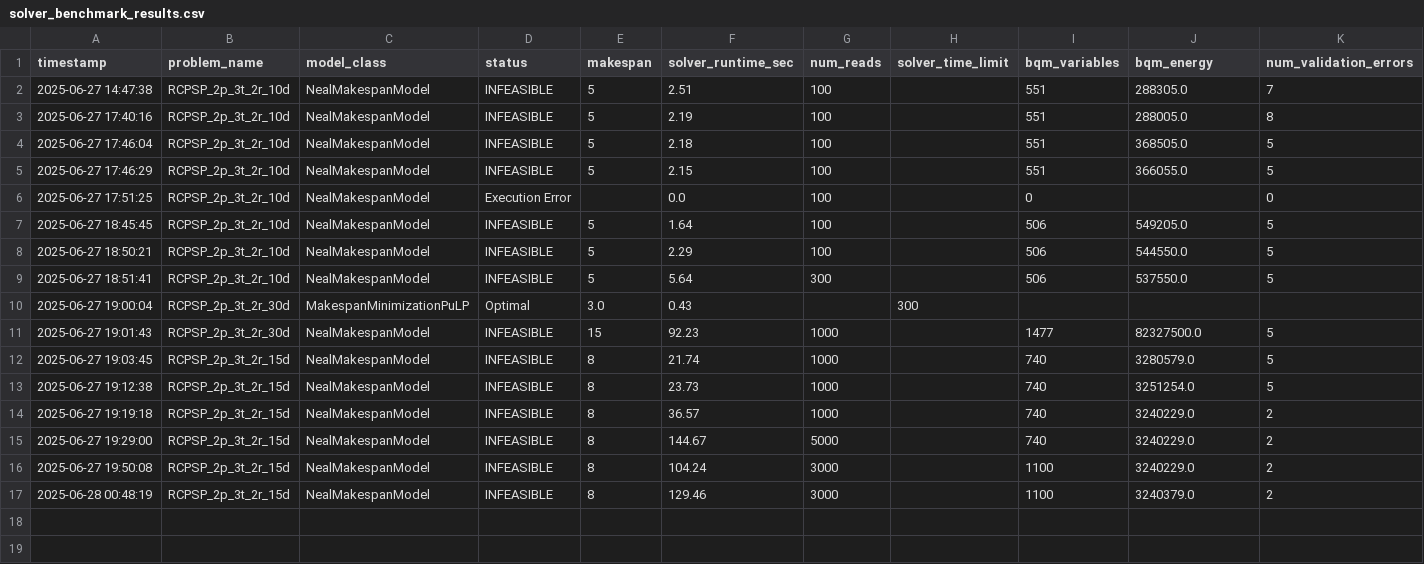
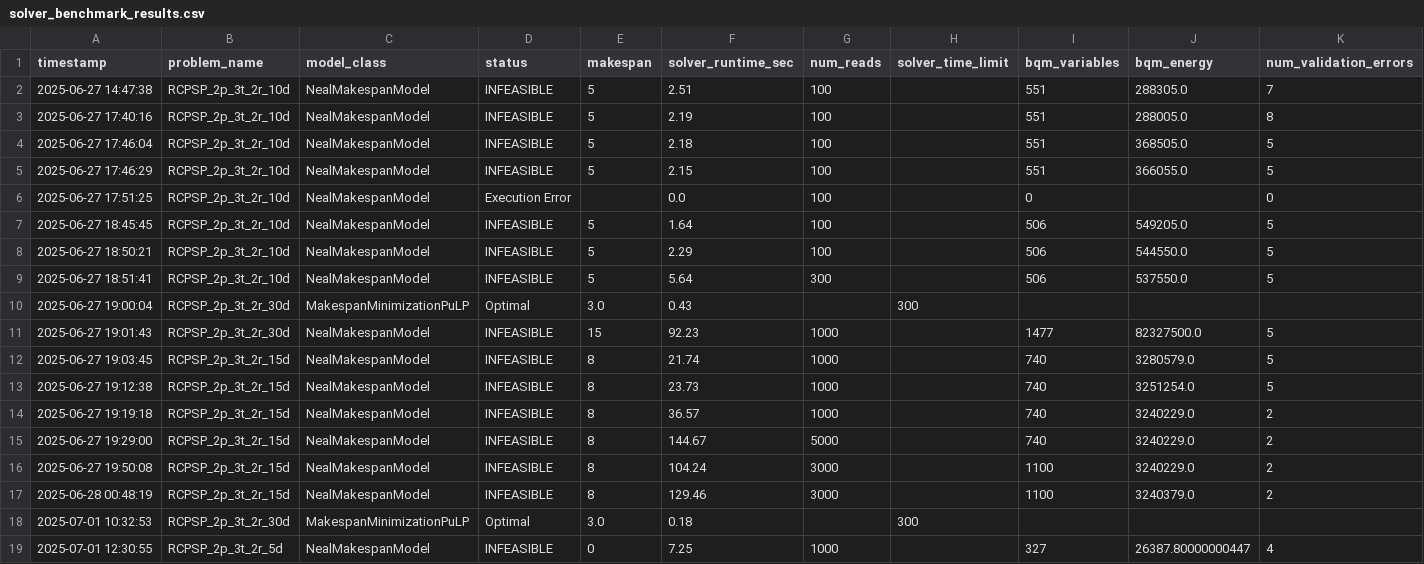
Before and after one commit to ItecamCFG/TFM, a CSV file: solver_benchmark_results.csv, drawn as a sheet; only a part is shown; rows hold the shown columns only; the diff names each change by its address in the sheet, - before the commit and + after, or states it on an @@ line.

Commit message:
ADD: Depurando NealMakespan

```diff
--- a/solver_benchmark_results.csv
+++ b/solver_benchmark_results.csv
+row 18: 2025-07-01 10:32:53 | RCPSP_2p_3t_2r_30d | MakespanMinimizationPuLP | Optimal | 3.0 | 0.18 |  | 300
+row 19: 2025-07-01 12:30:55 | RCPSP_2p_3t_2r_5d | NealMakespanModel | INFEASIBLE | 0 | 7.25 | 1000 |  | 327 | 26387.80000000447 | 4
```
Also changed, not shown: 5 other files.
